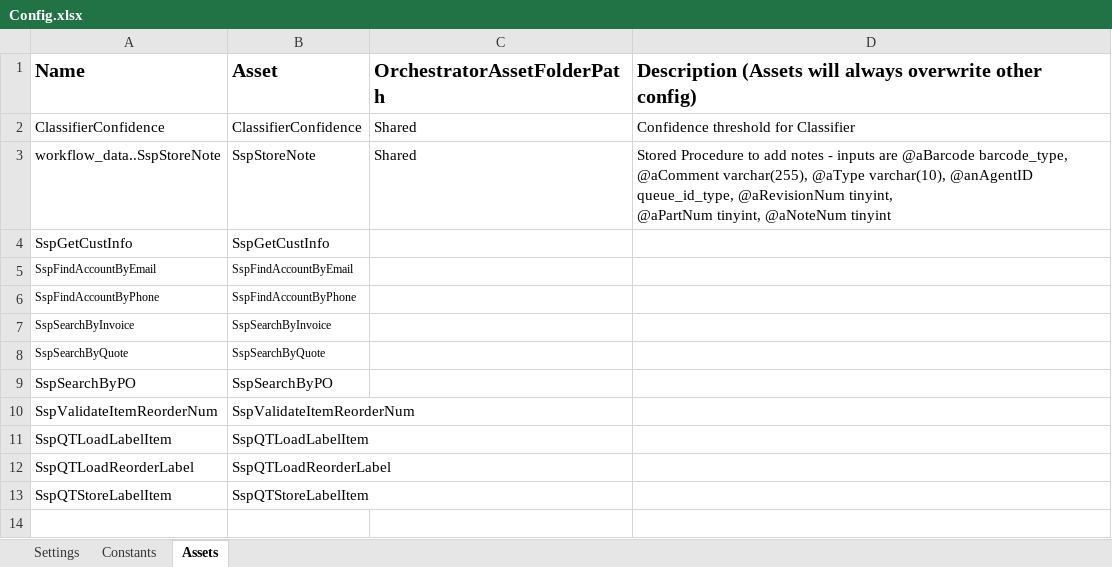
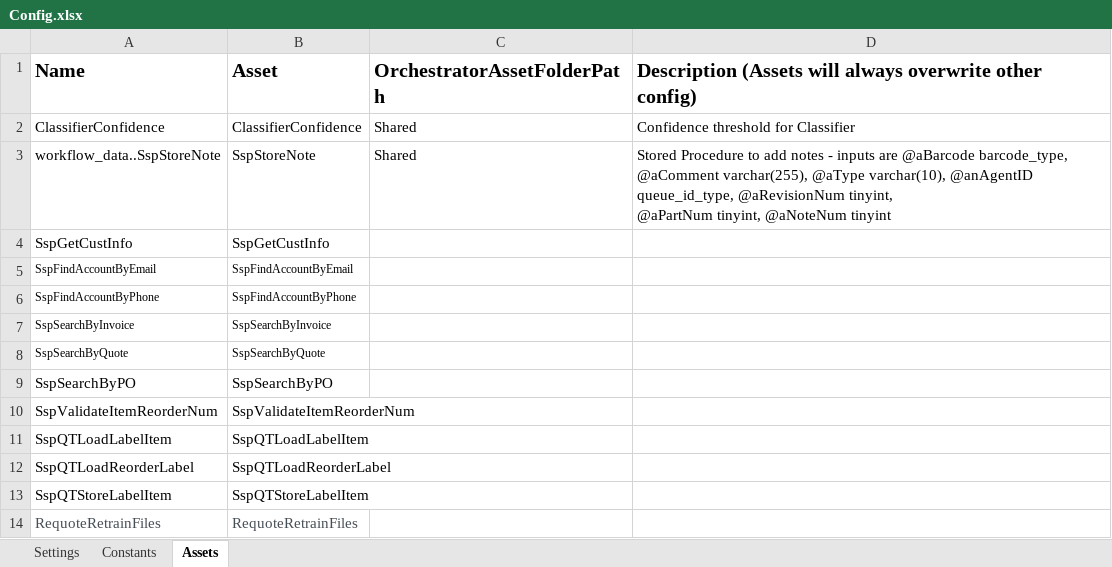
Before and after one commit to balrajkrishnappa/ReQuoteProcess, an Excel workbook: Data/Config.xlsx, sheet Assets, drawn as a sheet; values as stored, in another font and other column widths than the file's, no borders; the diff names each change by its address in the sheet, - before the commit and + after, or states it on an @@ line.

```diff
--- a/Data/Config.xlsx (sheet Assets)
+++ b/Data/Config.xlsx (sheet Assets)
+row 14: RequoteRetrainFiles | RequoteRetrainFiles
```
Also changed, not shown: Test.xlsx, 9 other files.
